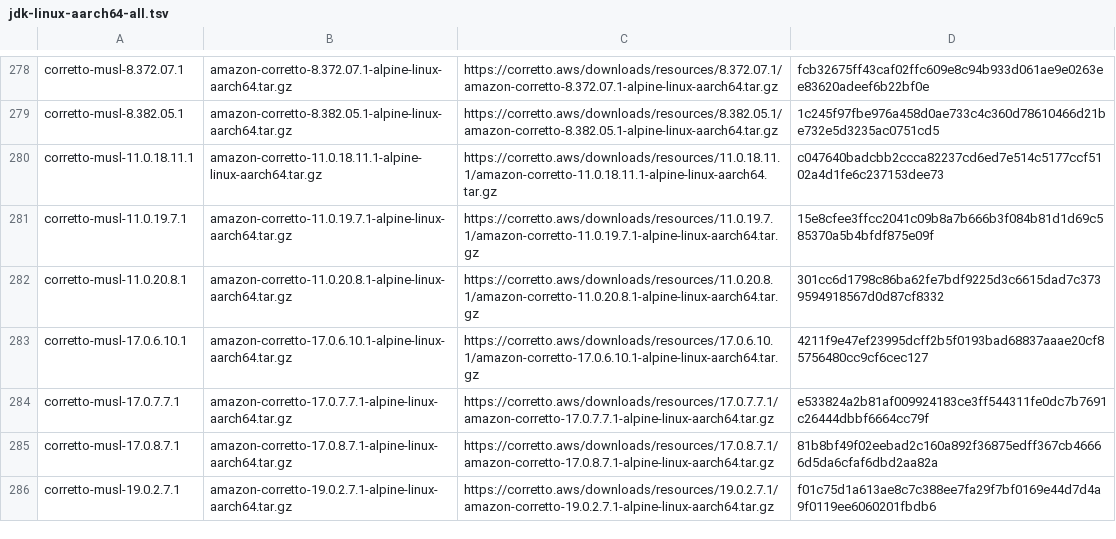
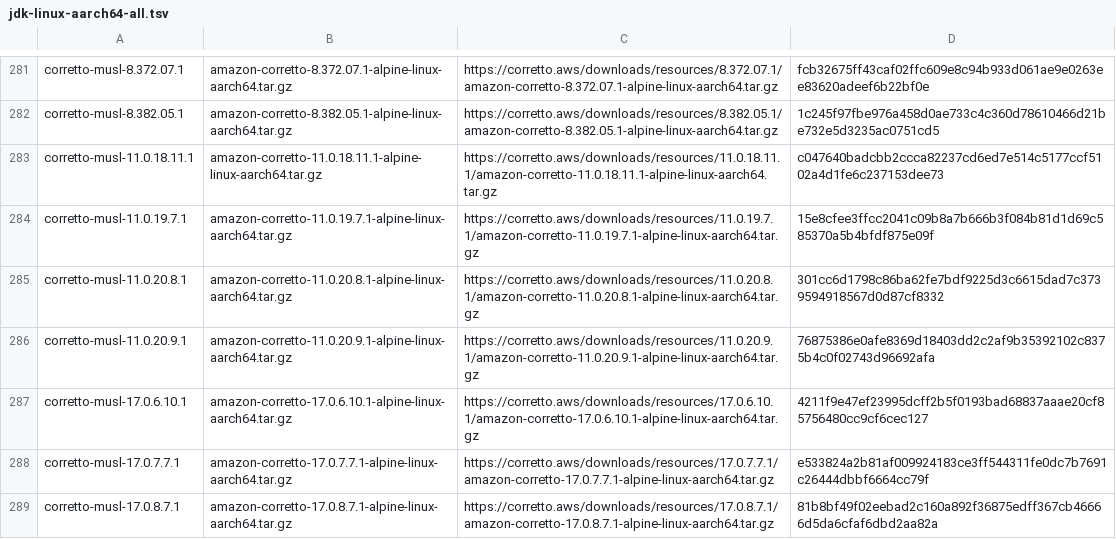
Before and after one commit to mise-plugins/rtx-java, a TSV file: data/jdk-linux-aarch64-all.tsv, drawn as a sheet; only a part is shown, gaps mark what is left out; the shorter side is filled out with more unchanged rows; the diff covers the shown part only; the diff names each change by its address in the sheet, - before the commit and + after, or states it on an @@ line.

Commit message:
Update Java release data

```diff
--- a/data/jdk-linux-aarch64-all.tsv
+++ b/data/jdk-linux-aarch64-all.tsv
+row 286: corretto-musl-11.0.20.9.1 | amazon-corretto-11.0.20.9.1-alpine-linux-aarch64.tar.gz | https://corretto.aws/downloads/resources/11.0.20.9.1/amazon-corretto-11.0.20.9.1-alpine-linux-aarch64.tar.gz | 76875386e0afe8369d18403dd2c2af9b35392102c8375b4c0f02743d96692afa
```
Also changed, not shown: 5 added rows elsewhere in this file, data/jdk-linux-aarch64-ga.tsv, data/jdk-linux-aarch64.tsv, 13 other files.
